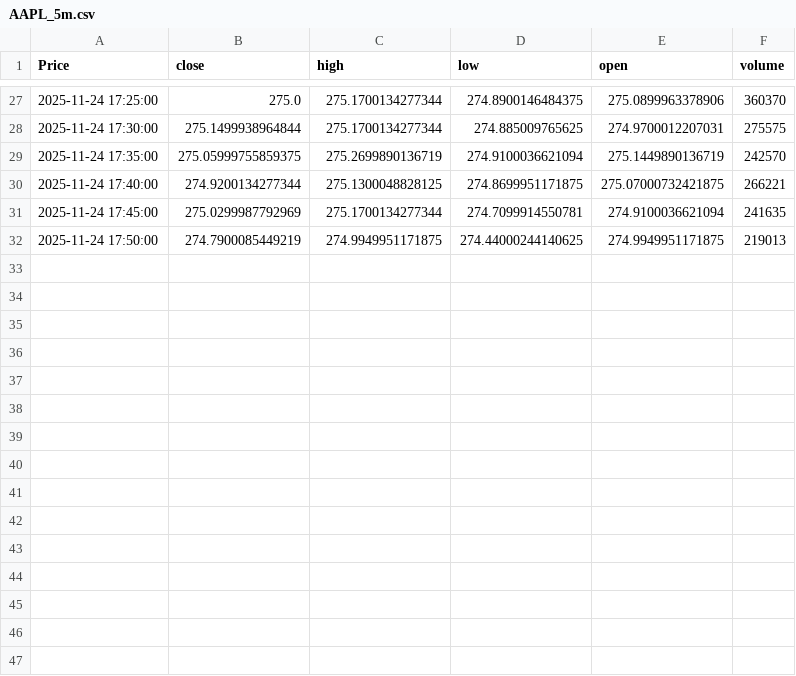
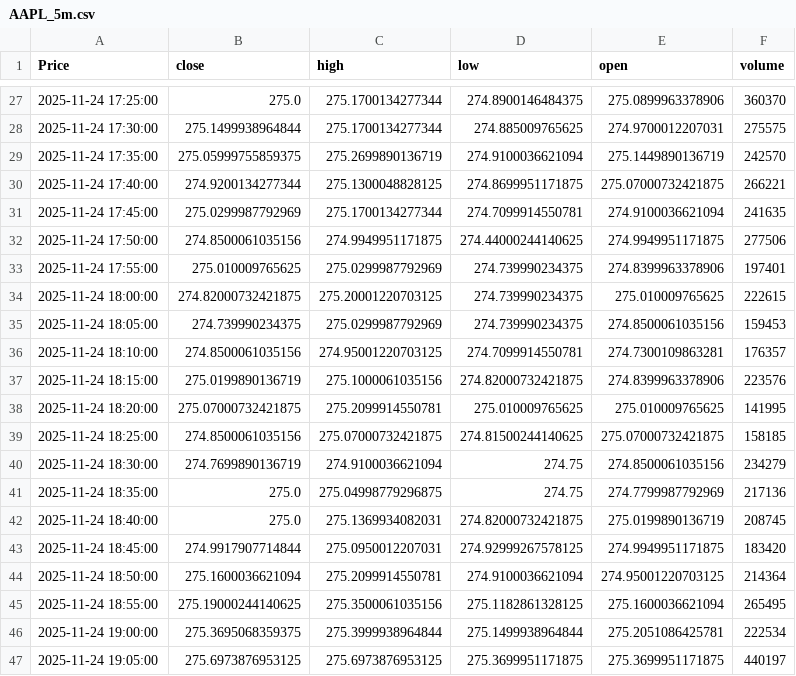
Before and after one commit to LilianFages/Projet-Python-Git-Linux-Quant, a CSV file: app/common/cache/AAPL_5m.csv, drawn as a sheet; only a part is shown, gaps mark what is left out; the diff names each change by its address in the sheet, - before the commit and + after, or states it on an @@ line.

Commit message:
Quant A: clean refactor — move price chart logic to charts.py and centralize market-time rules
- Extracted all price chart construction out of ui.py into make_price_chart() in charts.py
- Centralized market-hours, weekend filtering, and intraday session compression in market_time.py
- ui.py now focuses only on UI flow (selectors, data loading, backtests)
- Improved maintainability and drastically reduced code size in ui.py

```diff
--- a/app/common/cache/AAPL_5m.csv
+++ b/app/common/cache/AAPL_5m.csv
-B32 (close): 274.7900085449219
+B32 (close): 274.8500061035156
-F32 (volume): 219013
+F32 (volume): 277506
+row 33: 2025-11-24 17:55:00 | 275.010009765625 | 275.0299987792969 | 274.739990234375 | 274.8399963378906 | 197401
+row 34: 2025-11-24 18:00:00 | 274.82000732421875 | 275.20001220703125 | 274.739990234375 | 275.010009765625 | 222615
+row 35: 2025-11-24 18:05:00 | 274.739990234375 | 275.0299987792969 | 274.739990234375 | 274.8500061035156 | 159453
+row 36: 2025-11-24 18:10:00 | 274.8500061035156 | 274.95001220703125 | 274.7099914550781 | 274.7300109863281 | 176357
+row 37: 2025-11-24 18:15:00 | 275.0199890136719 | 275.1000061035156 | 274.82000732421875 | 274.8399963378906 | 223576
+row 38: 2025-11-24 18:20:00 | 275.07000732421875 | 275.2099914550781 | 275.010009765625 | 275.010009765625 | 141995
+row 39: 2025-11-24 18:25:00 | 274.8500061035156 | 275.07000732421875 | 274.81500244140625 | 275.07000732421875 | 158185
+row 40: 2025-11-24 18:30:00 | 274.7699890136719 | 274.9100036621094 | 274.75 | 274.8500061035156 | 234279
+row 41: 2025-11-24 18:35:00 | 275.0 | 275.04998779296875 | 274.75 | 274.7799987792969 | 217136
+row 42: 2025-11-24 18:40:00 | 275.0 | 275.1369934082031 | 274.82000732421875 | 275.0199890136719 | 208745
+row 43: 2025-11-24 18:45:00 | 274.9917907714844 | 275.0950012207031 | 274.92999267578125 | 274.9949951171875 | 183420
+row 44: 2025-11-24 18:50:00 | 275.1600036621094 | 275.2099914550781 | 274.9100036621094 | 274.95001220703125 | 214364
+row 45: 2025-11-24 18:55:00 | 275.19000244140625 | 275.3500061035156 | 275.1182861328125 | 275.1600036621094 | 265495
+row 46: 2025-11-24 19:00:00 | 275.3695068359375 | 275.3999938964844 | 275.1499938964844 | 275.2051086425781 | 222534
+row 47: 2025-11-24 19:05:00 | 275.6973876953125 | 275.6973876953125 | 275.3699951171875 | 275.3699951171875 | 440197
```
Also changed, not shown: 4 other files.
